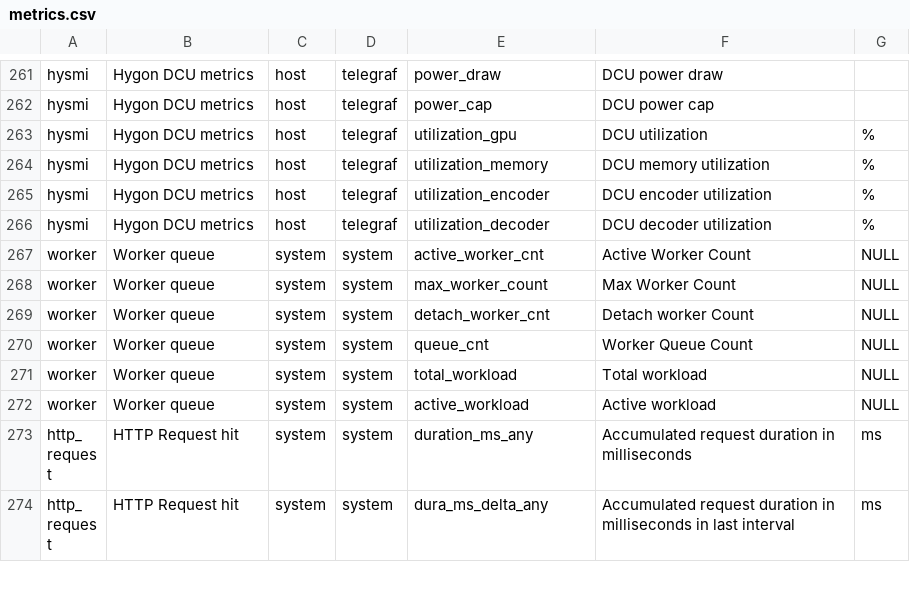
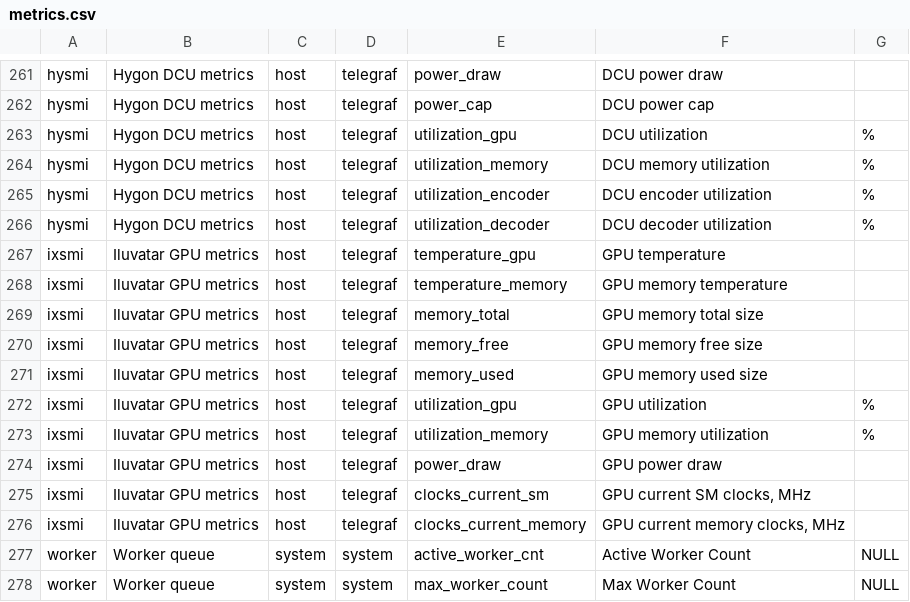
Before and after one commit to yunionio/cloudpods, a CSV file: pkg/monitor/dbinit/measurements/metrics.csv, drawn as a sheet; only a part is shown, gaps mark what is left out; the shorter side is filled out with more unchanged rows; the diff names each change by its address in the sheet, - before the commit and + after, or states it on an @@ line.

Commit message:
feat(host,llm): add Iluvatar GPU container device support

```diff
--- a/pkg/monitor/dbinit/measurements/metrics.csv
+++ b/pkg/monitor/dbinit/measurements/metrics.csv
+row 267: ixsmi | Iluvatar GPU metrics | host | telegraf | temperature_gpu | GPU temperature
+row 268: ixsmi | Iluvatar GPU metrics | host | telegraf | temperature_memory | GPU memory temperature
+row 269: ixsmi | Iluvatar GPU metrics | host | telegraf | memory_total | GPU memory total size
+row 270: ixsmi | Iluvatar GPU metrics | host | telegraf | memory_free | GPU memory free size
+row 271: ixsmi | Iluvatar GPU metrics | host | telegraf | memory_used | GPU memory used size
+row 272: ixsmi | Iluvatar GPU metrics | host | telegraf | utilization_gpu | GPU utilization | %
+row 273: ixsmi | Iluvatar GPU metrics | host | telegraf | utilization_memory | GPU memory utilization | %
+row 274: ixsmi | Iluvatar GPU metrics | host | telegraf | power_draw | GPU power draw
+row 275: ixsmi | Iluvatar GPU metrics | host | telegraf | clocks_current_sm | GPU current SM clocks, MHz
+row 276: ixsmi | Iluvatar GPU metrics | host | telegraf | clocks_current_memory | GPU current memory clocks, MHz
```
Also changed, not shown: 18 other files.
